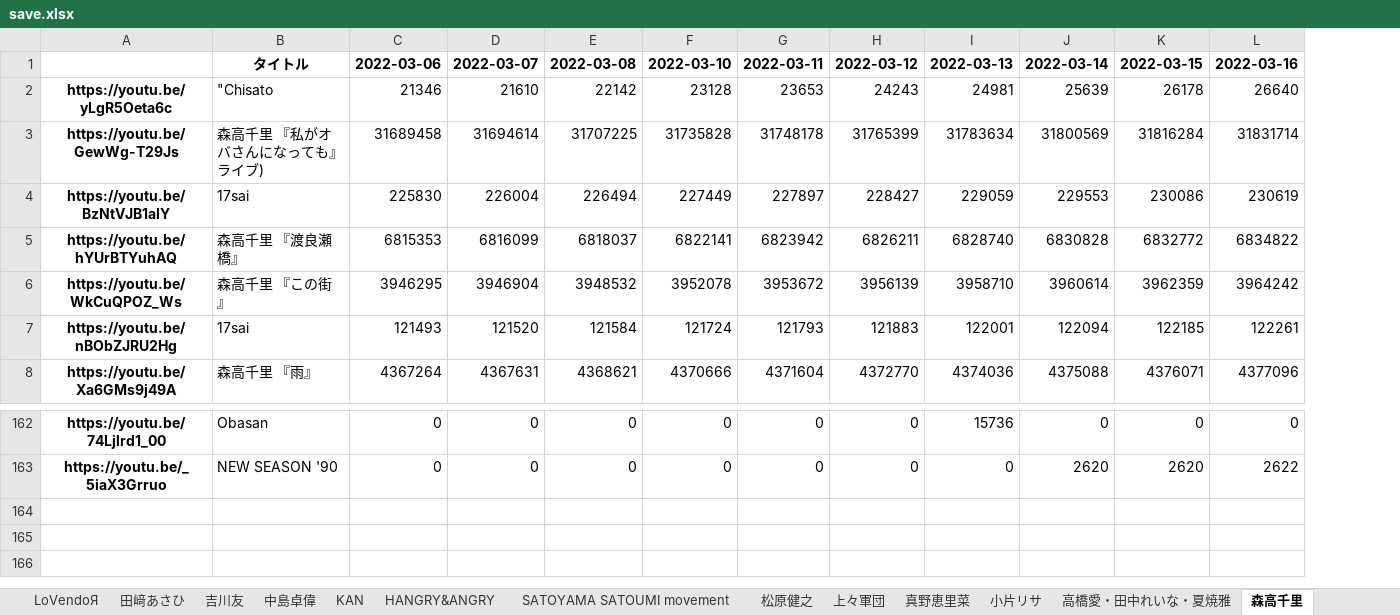
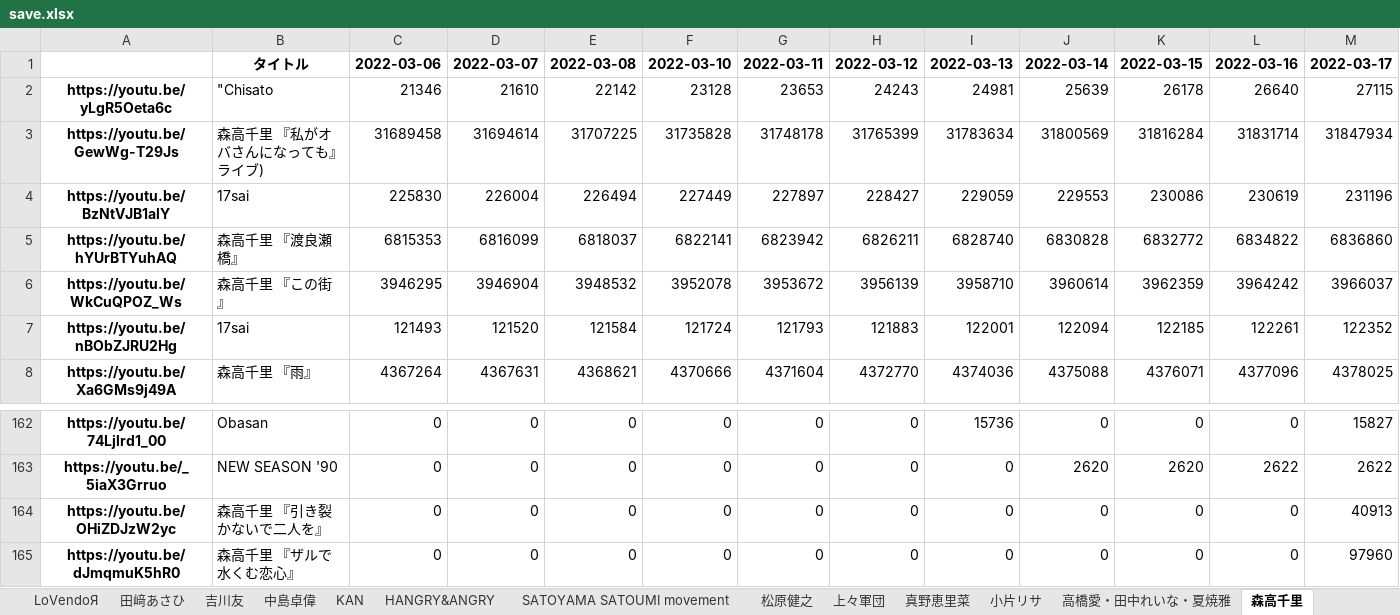
Before and after one commit to yayoimizuha/youtube-viewcount-logger-python, an Excel workbook: save.xlsx, sheet 森高千里, drawn as a sheet; only a part is shown, gaps mark what is left out; values as stored, in another font and other column widths than the file's, no borders; the diff names each change by its address in the sheet, - before the commit and + after, or states it on an @@ line.

```diff
--- a/save.xlsx (sheet 森高千里)
+++ b/save.xlsx (sheet 森高千里)
+column M, rows 1-8: 2022-03-17 | 27115 | 31847934 | 231196 | 6836860 | 3966037 | 122352 | 4378025; rows 162-163: 15827 | 2622
+row 164: https://youtu.be/OHiZDJzW2yc | 森高千里 『引き裂かないで二人を』 | 0 | 0 | 0 | 0 | 0 | 0 | 0 | 0 | 0 | 0 | 40913
+row 165: https://youtu.be/dJmqmuK5hR0 | 森高千里 『ザルで水くむ恋心』 | 0 | 0 | 0 | 0 | 0 | 0 | 0 | 0 | 0 | 0 | 97960
```
Also changed, not shown: sheet Berryz工房, sheet モーニング娘。, sheet アンジュルム, sheet ℃-ute, sheet Juice=Juice, sheet つばきファクトリー, 30 more sheets, 1 other file.
